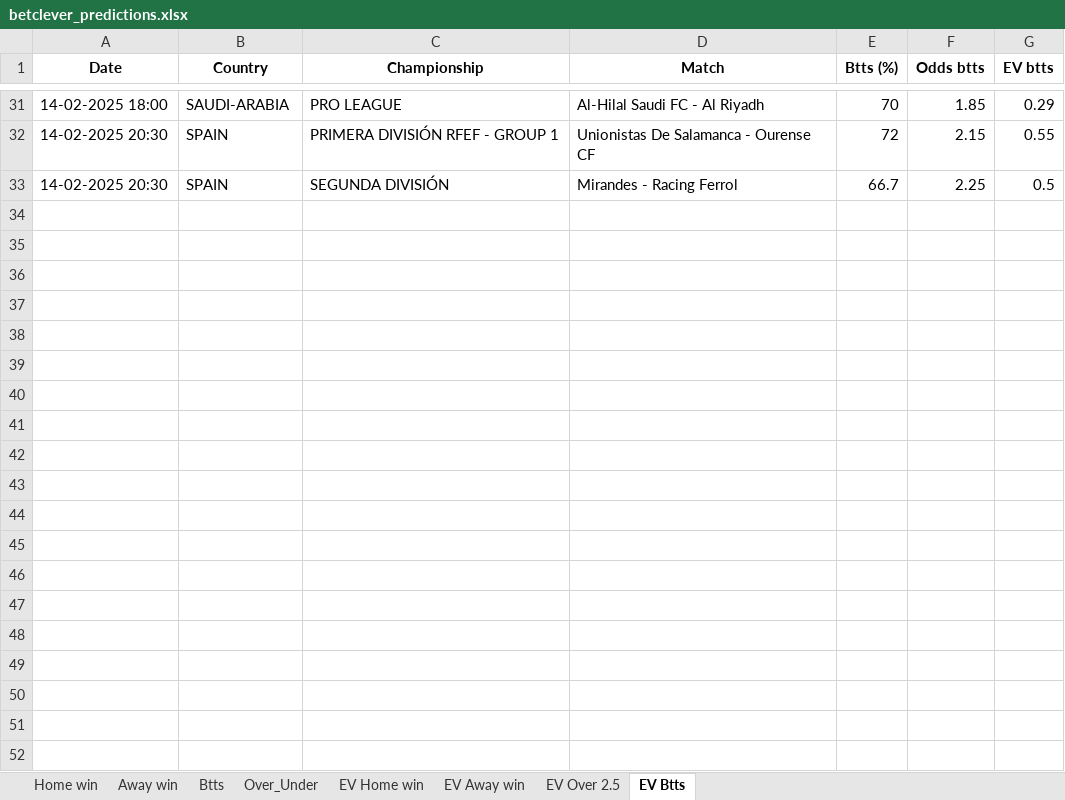
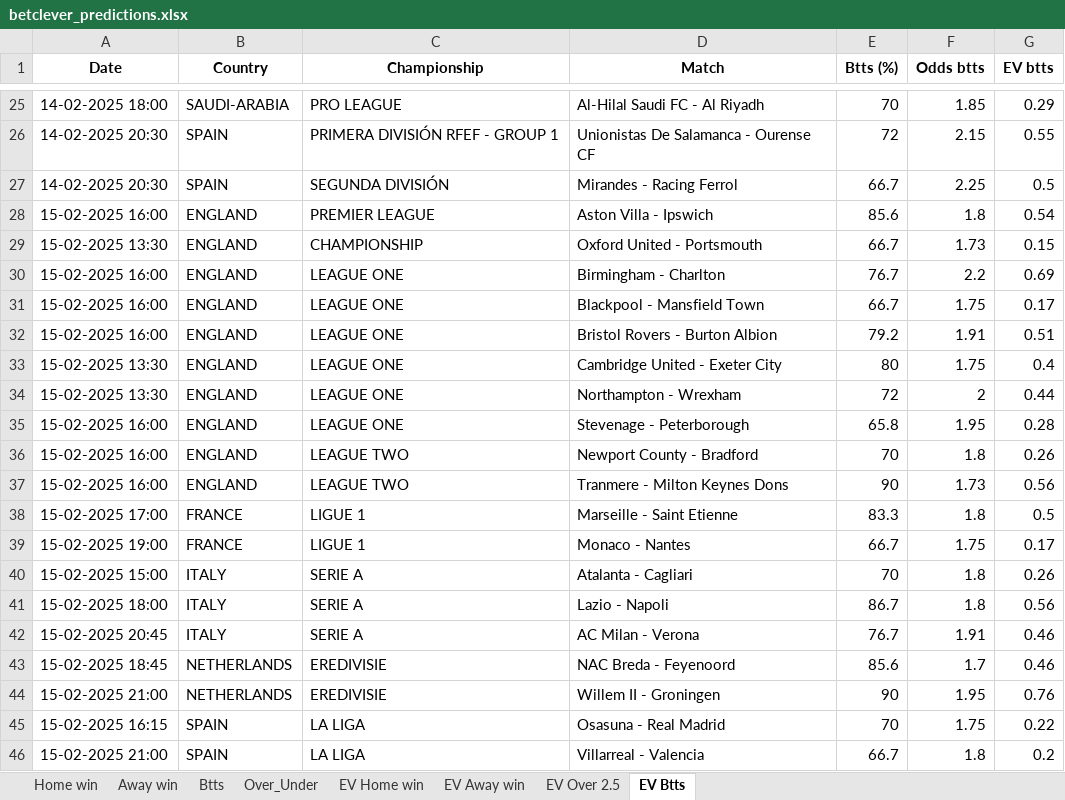
Before and after one commit to dcosta-da/soccer_predictions_scraper, an Excel workbook: scraper/data/betclever_predictions.xlsx, sheet EV Btts, drawn as a sheet; only a part is shown, gaps mark what is left out; values as stored, in another font and other column widths than the file's, no borders; the diff covers the shown part only; the diff names each change by its address in the sheet, - before the commit and + after, or states it on an @@ line.

```diff
--- a/scraper/data/betclever_predictions.xlsx (sheet EV Btts)
+++ b/scraper/data/betclever_predictions.xlsx (sheet EV Btts)
+row 28: 15-02-2025 16:00 | ENGLAND | PREMIER LEAGUE | Aston Villa - Ipswich | 85.6 | 1.8 | 0.54
+row 29: 15-02-2025 13:30 | ENGLAND | CHAMPIONSHIP | Oxford United - Portsmouth | 66.7 | 1.73 | 0.15
+row 30: 15-02-2025 16:00 | ENGLAND | LEAGUE ONE | Birmingham - Charlton | 76.7 | 2.2 | 0.69
+row 31: 15-02-2025 16:00 | ENGLAND | LEAGUE ONE | Blackpool - Mansfield Town | 66.7 | 1.75 | 0.17
+row 32: 15-02-2025 16:00 | ENGLAND | LEAGUE ONE | Bristol Rovers - Burton Albion | 79.2 | 1.91 | 0.51
+row 33: 15-02-2025 13:30 | ENGLAND | LEAGUE ONE | Cambridge United - Exeter City | 80 | 1.75 | 0.4
+row 34: 15-02-2025 13:30 | ENGLAND | LEAGUE ONE | Northampton - Wrexham | 72 | 2 | 0.44
+row 35: 15-02-2025 16:00 | ENGLAND | LEAGUE ONE | Stevenage - Peterborough | 65.8 | 1.95 | 0.28
+row 36: 15-02-2025 16:00 | ENGLAND | LEAGUE TWO | Newport County - Bradford | 70 | 1.8 | 0.26
+row 37: 15-02-2025 16:00 | ENGLAND | LEAGUE TWO | Tranmere - Milton Keynes Dons | 90 | 1.73 | 0.56
+row 38: 15-02-2025 17:00 | FRANCE | LIGUE 1 | Marseille - Saint Etienne | 83.3 | 1.8 | 0.5
+row 39: 15-02-2025 19:00 | FRANCE | LIGUE 1 | Monaco - Nantes | 66.7 | 1.75 | 0.17
+row 40: 15-02-2025 15:00 | ITALY | SERIE A | Atalanta - Cagliari | 70 | 1.8 | 0.26
+row 41: 15-02-2025 18:00 | ITALY | SERIE A | Lazio - Napoli | 86.7 | 1.8 | 0.56
+row 42: 15-02-2025 20:45 | ITALY | SERIE A | AC Milan - Verona | 76.7 | 1.91 | 0.46
+row 43: 15-02-2025 18:45 | NETHERLANDS | EREDIVISIE | NAC Breda - Feyenoord | 85.6 | 1.7 | 0.46
+row 44: 15-02-2025 21:00 | NETHERLANDS | EREDIVISIE | Willem II - Groningen | 90 | 1.95 | 0.76
+row 45: 15-02-2025 16:15 | SPAIN | LA LIGA | Osasuna - Real Madrid | 70 | 1.75 | 0.22
+row 46: 15-02-2025 21:00 | SPAIN | LA LIGA | Villarreal - Valencia | 66.7 | 1.8 | 0.2
```
Also changed, not shown: 55 added rows and 12 removed rows elsewhere in this sheet, sheet EV Home win, sheet EV Away win, sheet EV Over 2.5, sheet Over_Under, sheet Btts, sheet Home win, 1 more sheet.
